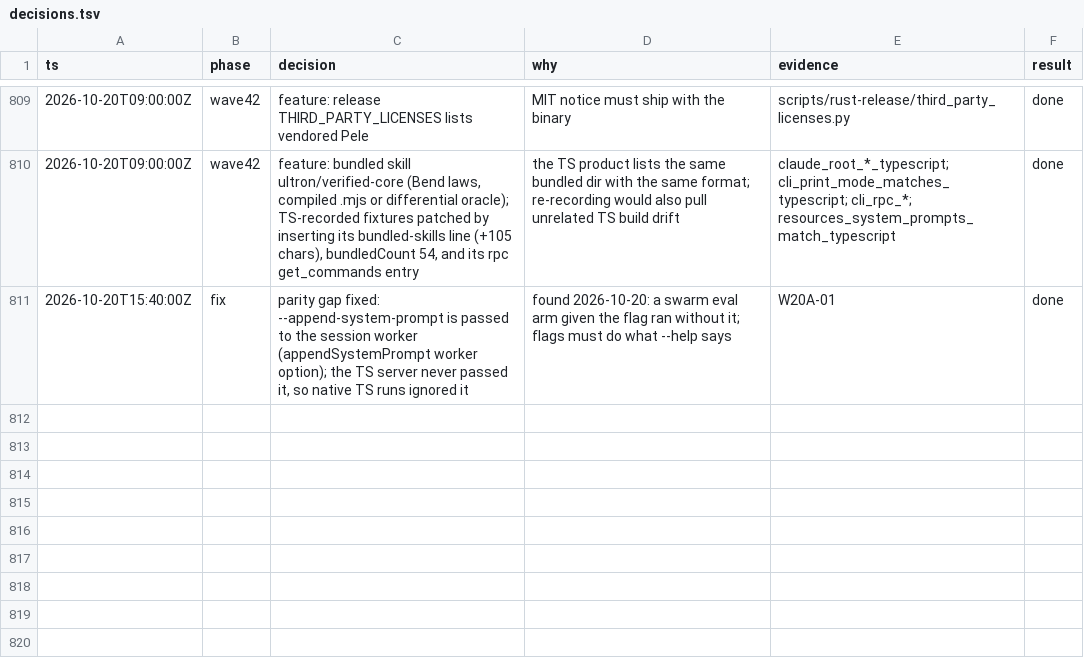
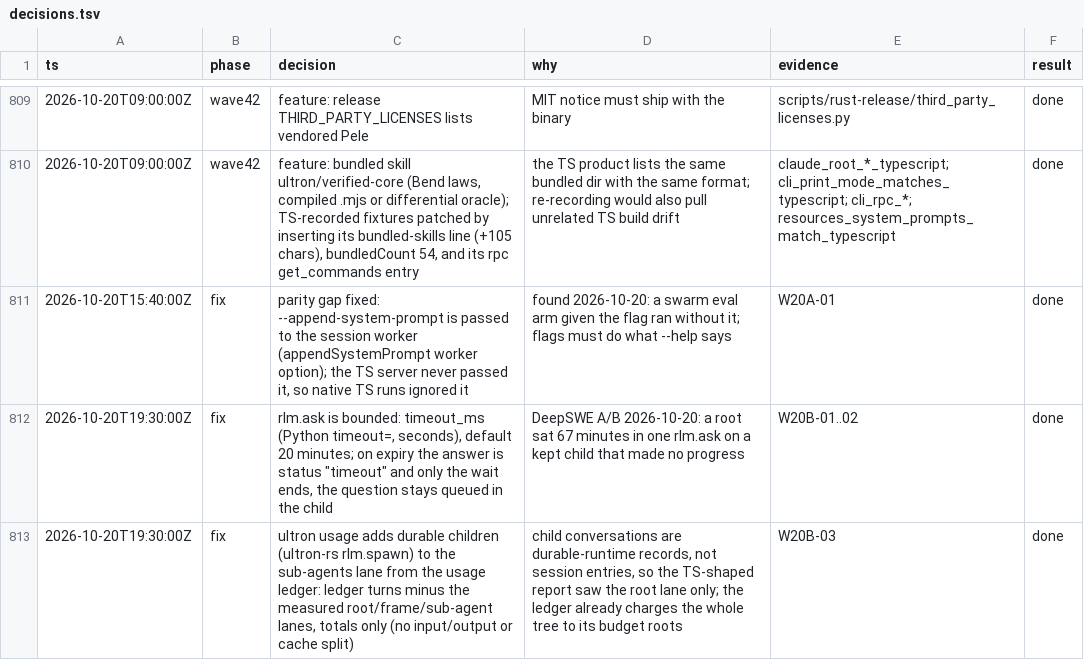
Before and after one commit to alfredosdpiii/ultron, a TSV file: docs/rust-rewrite/decisions.tsv, drawn as a sheet; only a part is shown, gaps mark what is left out; the diff names each change by its address in the sheet, - before the commit and + after, or states it on an @@ line.

Commit message:
Rust: rlm.ask is bounded by a timeout; ultron usage counts durable children
rlm.ask waits at most timeout_ms (Python timeout= seconds, default 20 minutes). On expiry it answers
status "timeout" and only the wait ends: the question stays queued in the child. A DeepSWE run sat 67 minutes in
one ask on a stalled kept child.

ultron usage now reports durable children (rlm.spawn in ultron-rs) in the sub-agents lane, from the host's usage
ledger: its turns minus the measured lanes, as totals (no input/output or cache split), model row
"sub-agents (host ledger)". Child conversations are durable records, not session entries, so the report saw the
root lane only.

```diff
--- a/docs/rust-rewrite/decisions.tsv
+++ b/docs/rust-rewrite/decisions.tsv
+row 812: 2026-10-20T19:30:00Z | fix | rlm.ask is bounded: timeout_ms (Python timeout=, seconds), default 20 minutes; on expiry the answer is status "timeout" and only the wait ends, the question stays queued in the child | DeepSWE A/B 2026-10-20: a root sat 67 minutes in one rlm.ask on a kept child that made no progress | W20B-01..02 | done
+row 813: 2026-10-20T19:30:00Z | fix | ultron usage adds durable children (ultron-rs rlm.spawn) to the sub-agents lane from the usage ledger: ledger turns minus the measured root/frame/sub-agent lanes, totals only (no input/output or cache split) | child conversations are durable-runtime records, not session entries, so the TS-shaped report saw the root lane only; the ledger already charges the whole tree to its budget roots | W20B-03 | done
```
Also changed, not shown: docs/rust-rewrite/ledger.tsv, 6 other files.
